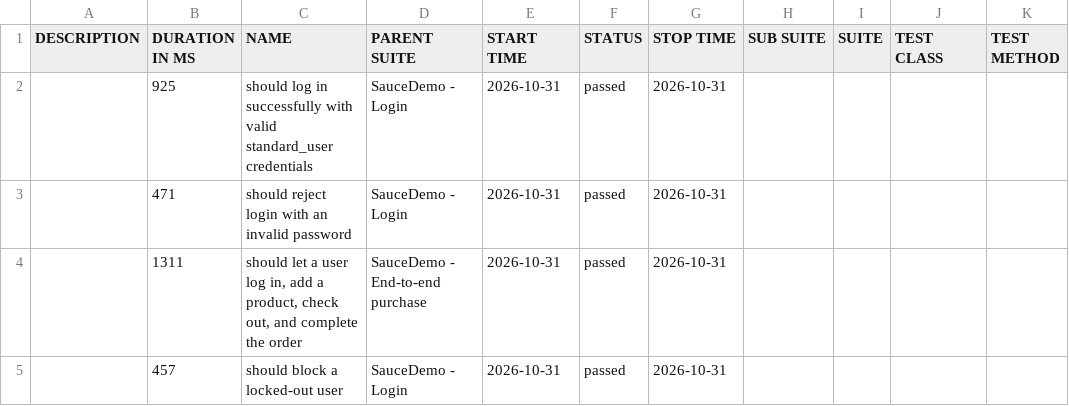
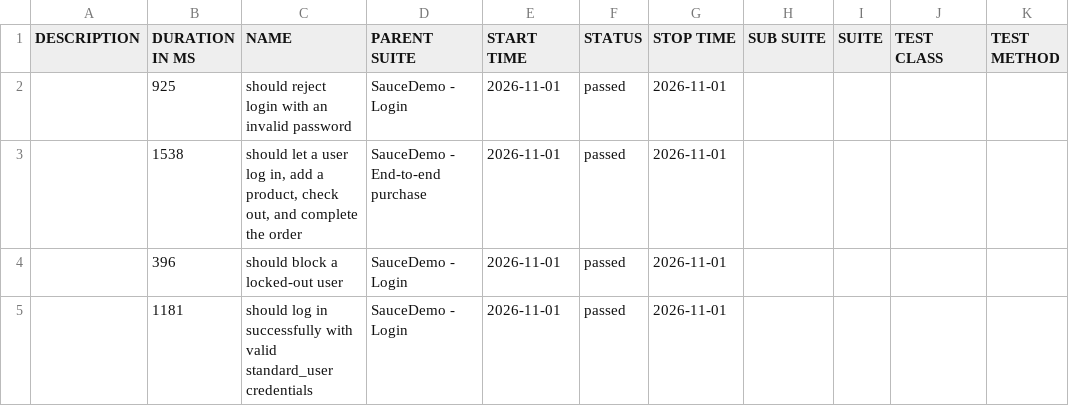
Before and after one commit to Anusha-ai2021/wdio-production-framework, a CSV file: data/suites.csv, drawn as a sheet.

```diff
--- a/data/suites.csv
+++ b/data/suites.csv
@@ -1,5 +1,5 @@
 "DESCRIPTION","DURATION IN MS","NAME","PARENT SUITE","START TIME","STATUS","STOP TIME","SUB SUITE","SUITE","TEST CLASS","TEST METHOD"
-"","925","should log in successfully with valid standard_user credentials","SauceDemo - Login","2026-10-31","passed","2026-10-31","","","",""
-"","471","should reject login with an invalid password","SauceDemo - Login","2026-10-31","passed","2026-10-31","","","",""
-"","1311","should let a user log in, add a product, check out, and complete the order","SauceDemo - End-to-end purchase","2026-10-31","passed","2026-10-31","","","",""
-"","457","should block a locked-out user","SauceDemo - Login","2026-10-31","passed","2026-10-31","","","",""
+"","925","should reject login with an invalid password","SauceDemo - Login","2026-11-01","passed","2026-11-01","","","",""
+"","1538","should let a user log in, add a product, check out, and complete the order","SauceDemo - End-to-end purchase","2026-11-01","passed","2026-11-01","","","",""
+"","396","should block a locked-out user","SauceDemo - Login","2026-11-01","passed","2026-11-01","","","",""
+"","1181","should log in successfully with valid standard_user credentials","SauceDemo - Login","2026-11-01","passed","2026-11-01","","","",""
```
Also changed, not shown: 39 other files.
